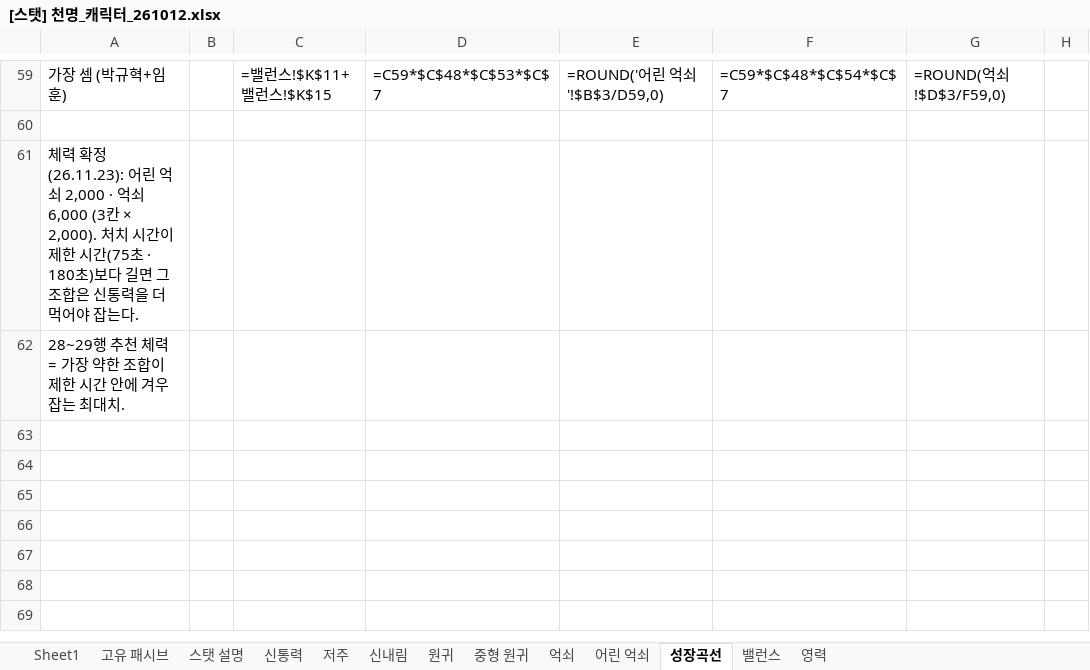
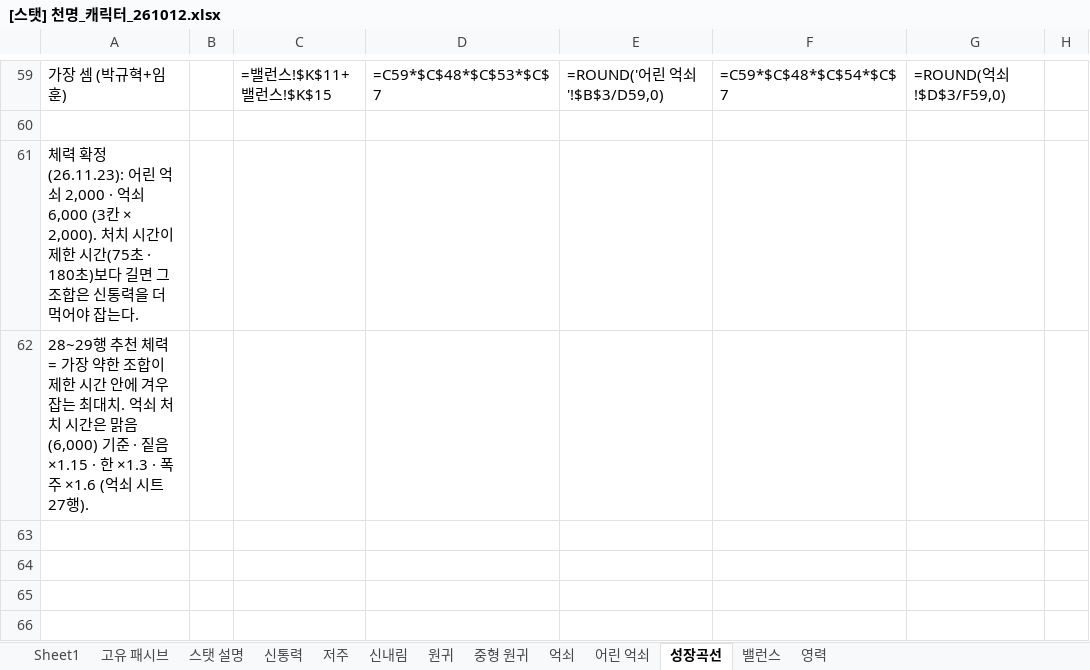
Before and after one commit to limthat/cheonmyeong, an Excel workbook: CheonMyeong_Resources/[스탯] 천명_캐릭터_261012.xlsx, sheet 성장곡선, drawn as a sheet; only a part is shown, gaps mark what is left out; the shorter side is filled out with more unchanged rows; values as stored, in another font and other column widths than the file's, no borders; formulas without a stored value are shown as written; the diff names each change by its address in the sheet, - before the commit and + after, or states it on an @@ line.

```diff
--- a/CheonMyeong_Resources/[스탯] 천명_캐릭터_261012.xlsx (sheet 성장곡선)
+++ b/CheonMyeong_Resources/[스탯] 천명_캐릭터_261012.xlsx (sheet 성장곡선)
-A62: …최대치.
+A62: …최대치. 억쇠 처치 시간은 맑음(6,000) 기준 · 짙음 ×1.15 · 한 ×1.3 · 폭주 ×1.6 (억쇠 시트 27행).
```
Also changed, not shown: sheet 억쇠, 1 other file.
